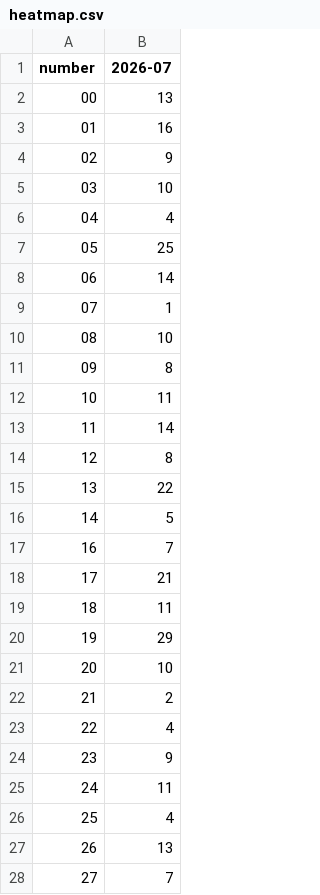
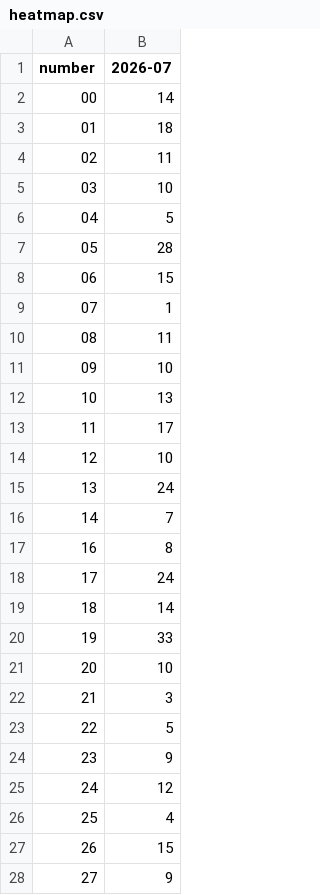
Before and after one commit to kina2711/vn-lottery-xsmb, a CSV file: data/reports/heatmap.csv, drawn as a sheet; only a part is shown; the diff covers the shown part only.

```diff
--- a/data/reports/heatmap.csv
+++ b/data/reports/heatmap.csv
@@ -1,28 +1,28 @@
 number,2026-07
-00,13
-01,16
-02,9
+00,14
+01,18
+02,11
 03,10
-04,4
-05,25
-06,14
+04,5
+05,28
+06,15
 07,1
-08,10
-09,8
-10,11
-11,14
-12,8
-13,22
-14,5
-16,7
-17,21
-18,11
-19,29
+08,11
+09,10
+10,13
+11,17
+12,10
+13,24
+14,7
+16,8
+17,24
+18,14
+19,33
 20,10
-21,2
-22,4
+21,3
+22,5
 23,9
-24,11
+24,12
 25,4
-26,13
-27,7
+26,15
+27,9
```
Also changed, not shown: 60 edited cells elsewhere in this file, data/processed/draws.csv, data/reports/frequency.csv, 10 other files.
